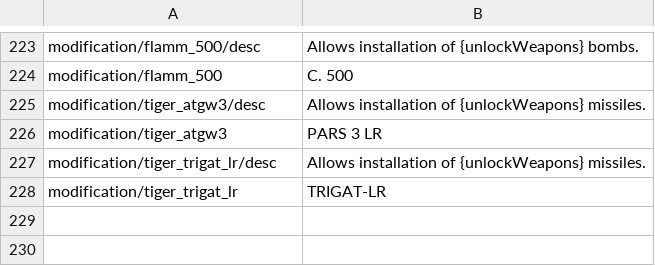
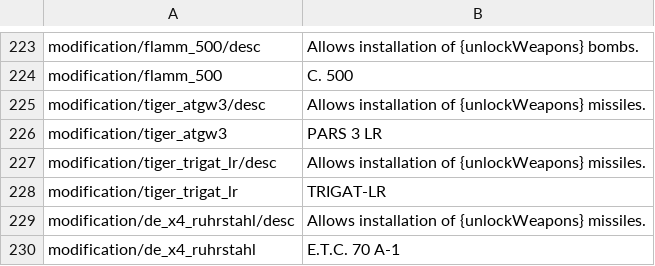
Before and after one commit to kleinerPanzer/WT-Custom-Localization, a CSV file: MOD_modifications_germany.csv, drawn as a sheet; only a part is shown, gaps mark what is left out.

```diff
--- a/MOD_modifications_germany.csv
+++ b/MOD_modifications_germany.csv
@@ -228 +228,3 @@ modification/tiger_trigat_lr/desc;Allows installation of {unlockWeapons} missile
 modification/tiger_trigat_lr;TRIGAT-LR
+modification/de_x4_ruhrstahl/desc;Allows installation of {unlockWeapons} missiles.
+modification/de_x4_ruhrstahl;E.T.C. 70 A-1
```
Also changed, not shown: MOD_attachables.csv, MOD_modifcations.csv, 4 other files.
